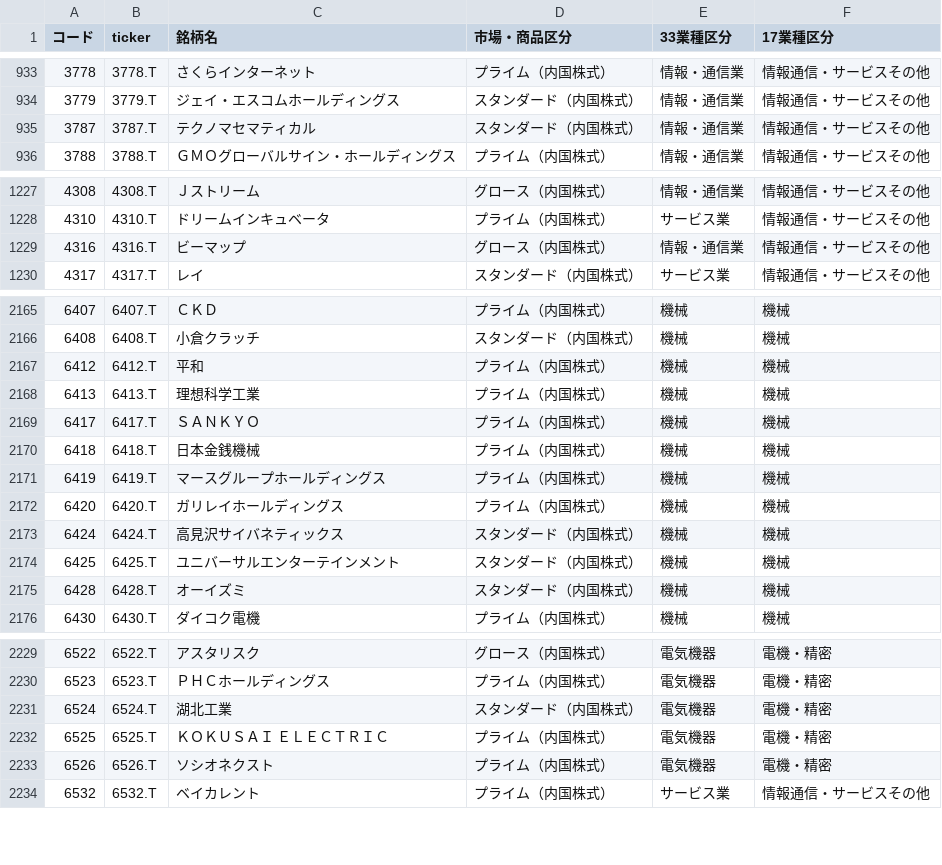
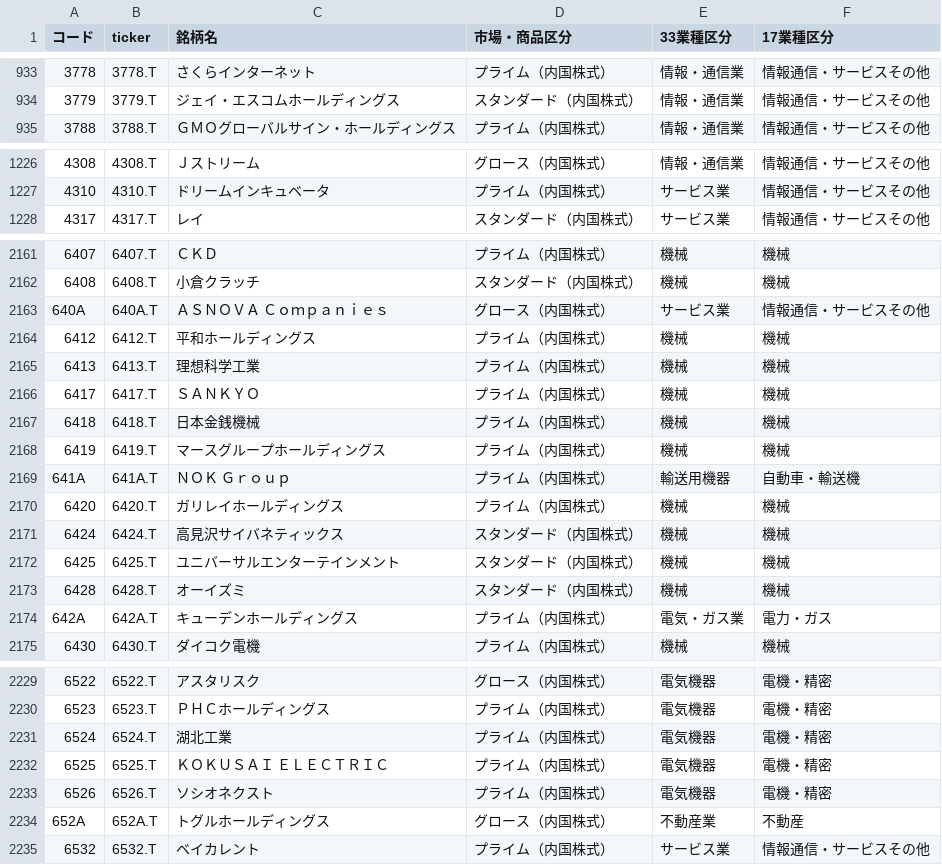
Before and after one commit to mnghfxiidm4ad-rgb/Stock-Price-Heat-Map, a CSV file: lists/tickers_jp.csv, drawn as a sheet; only a part is shown, gaps mark what is left out; the diff covers the shown part only.

```diff
--- a/lists/tickers_jp.csv
+++ b/lists/tickers_jp.csv
@@ -934,3 +934,2 @@
 3779,3779.T,ジェイ・エスコムホールディングス,スタンダード（内国株式）,情報・通信業,情報通信・サービスその他
-3787,3787.T,テクノマセマティカル,スタンダード（内国株式）,情報・通信業,情報通信・サービスその他
 3788,3788.T,ＧＭＯグローバルサイン・ホールディングス,プライム（内国株式）,情報・通信業,情報通信・サービスその他
@@ -1228,3 +1227,2 @@
 4310,4310.T,ドリームインキュベータ,プライム（内国株式）,サービス業,情報通信・サービスその他
-4316,4316.T,ビーマップ,グロース（内国株式）,情報・通信業,情報通信・サービスその他
 4317,4317.T,レイ,スタンダード（内国株式）,サービス業,情報通信・サービスその他
@@ -2166,3 +2162,4 @@
 6408,6408.T,小倉クラッチ,スタンダード（内国株式）,機械,機械
-6412,6412.T,平和,プライム（内国株式）,機械,機械
+640A,640A.T,ＡＳＮＯＶＡ　Ｃｏｍｐａｎｉｅｓ,グロース（内国株式）,サービス業,情報通信・サービスその他
+6412,6412.T,平和ホールディングス,プライム（内国株式）,機械,機械
 6413,6413.T,理想科学工業,プライム（内国株式）,機械,機械
@@ -2171,2 +2168,3 @@
 6419,6419.T,マースグループホールディングス,プライム（内国株式）,機械,機械
+641A,641A.T,ＮＯＫ　Ｇｒｏｕｐ,プライム（内国株式）,輸送用機器,自動車・輸送機
 6420,6420.T,ガリレイホールディングス,プライム（内国株式）,機械,機械
@@ -2175,2 +2173,3 @@
 6428,6428.T,オーイズミ,スタンダード（内国株式）,機械,機械
+642A,642A.T,キューデンホールディングス,プライム（内国株式）,電気・ガス業,電力・ガス
 6430,6430.T,ダイコク電機,プライム（内国株式）,機械,機械
@@ -2230,5 +2230,6 @@
 6523,6523.T,ＰＨＣホールディングス,プライム（内国株式）,電気機器,電機・精密
-6524,6524.T,湖北工業,スタンダード（内国株式）,電気機器,電機・精密
+6524,6524.T,湖北工業,プライム（内国株式）,電気機器,電機・精密
 6525,6525.T,ＫＯＫＵＳＡＩ　ＥＬＥＣＴＲＩＣ,プライム（内国株式）,電気機器,電機・精密
 6526,6526.T,ソシオネクスト,プライム（内国株式）,電気機器,電機・精密
+652A,652A.T,トグルホールディングス,グロース（内国株式）,不動産業,不動産
 6532,6532.T,ベイカレント,プライム（内国株式）,サービス業,情報通信・サービスその他
```
Also changed, not shown: 1 added row, 12 removed rows and 47 edited cells elsewhere in this file, 3 other files.
